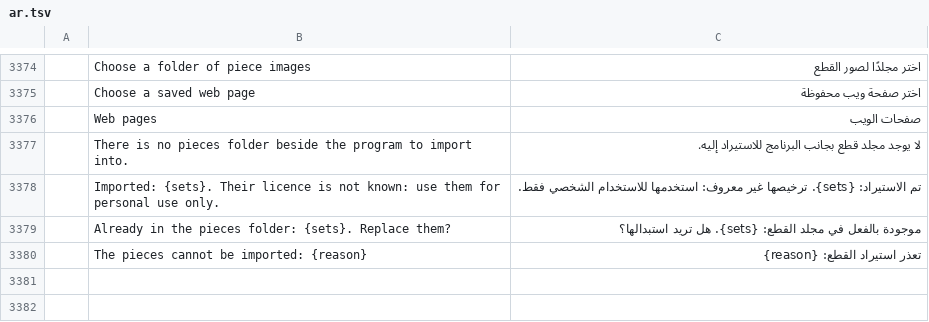
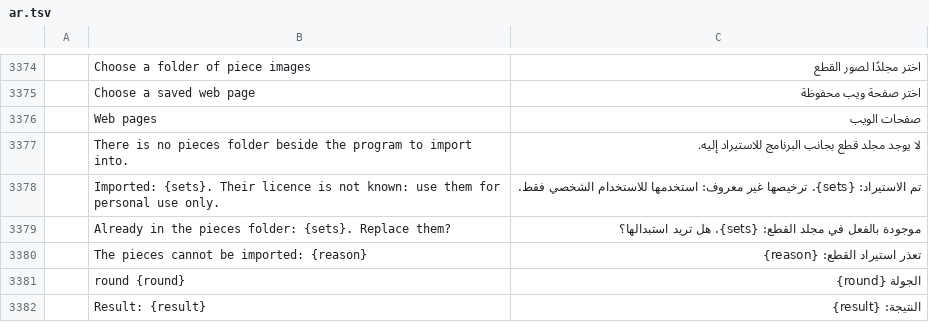
Before and after one commit to DarcioAlberico/pdfcraft-xadrez, a TSV file: crates/ui-egui/src/i18n/ar.tsv, drawn as a sheet; only a part is shown, gaps mark what is left out; the diff names each change by its address in the sheet, - before the commit and + after, or states it on an @@ line.

```diff
--- a/crates/ui-egui/src/i18n/ar.tsv
+++ b/crates/ui-egui/src/i18n/ar.tsv
+row 3381:  | round {round} | الجولة {round}
+row 3382:  | Result: {result} | النتيجة: {result}
```
Also changed, not shown: crates/ui-egui/src/i18n/bg.tsv, crates/ui-egui/src/i18n/el.tsv, 24 other files.
